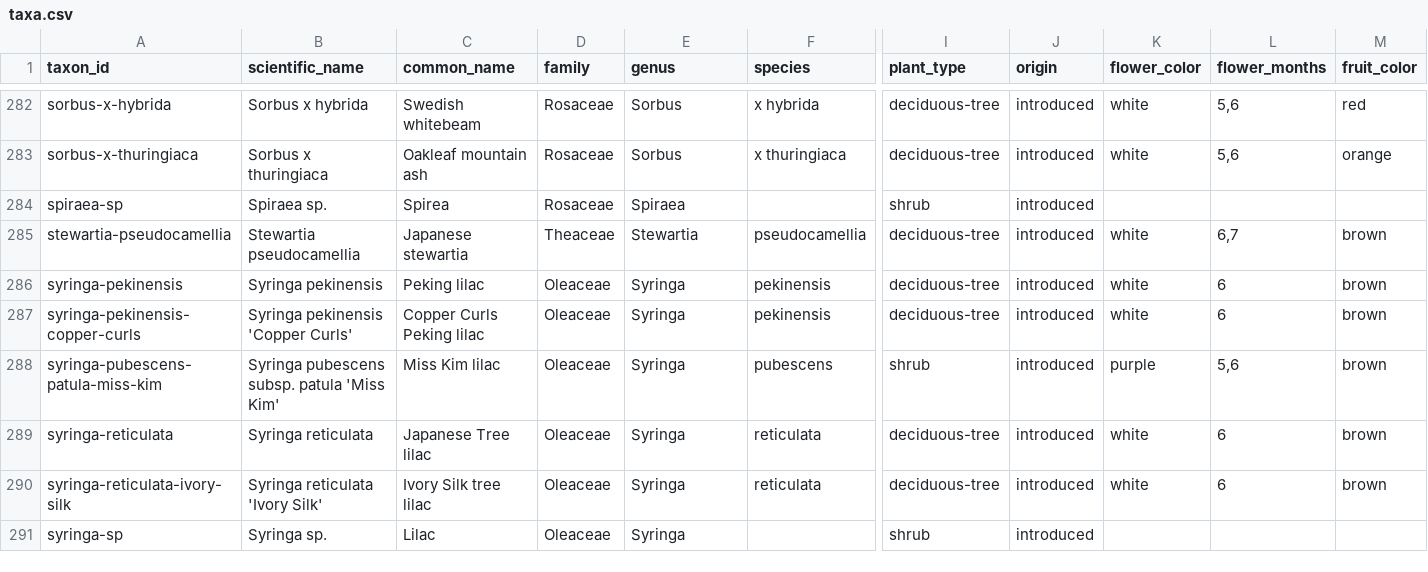
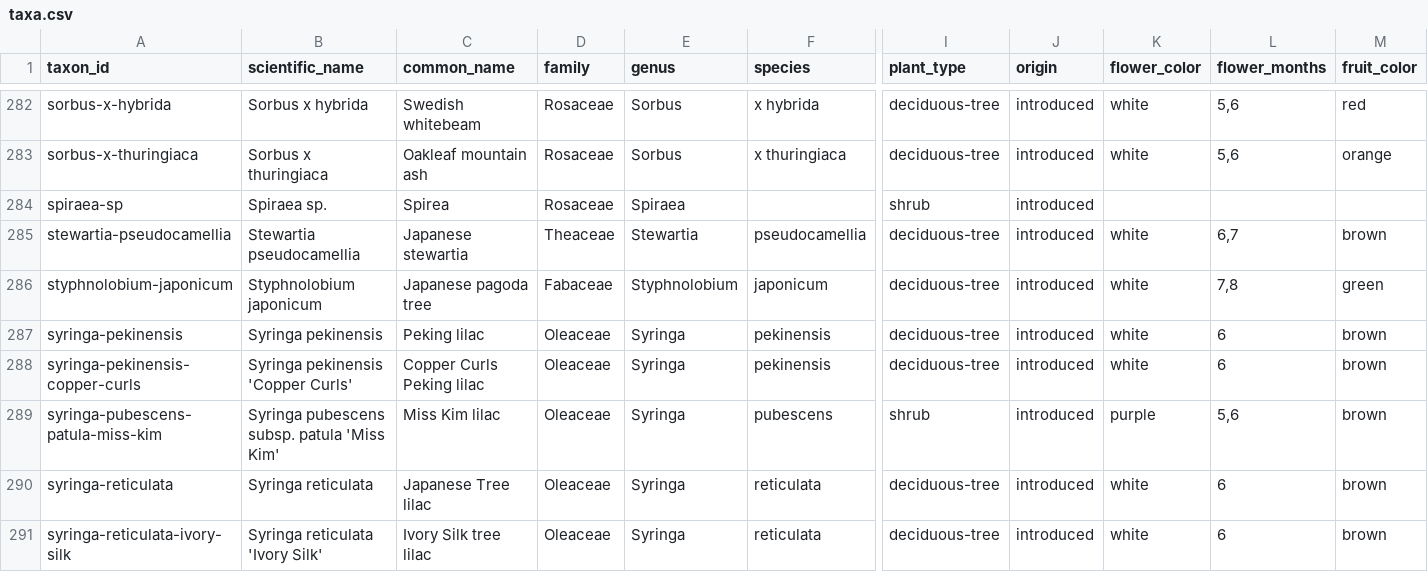
Before and after one commit to durodriguez/Florestas_VT, a CSV file: data/taxa.csv, drawn as a sheet; only a part is shown, gaps mark what is left out; the shorter side is filled out with more unchanged rows; rows hold the shown columns only; the diff names each change by its address in the sheet, - before the commit and + after, or states it on an @@ line.

```diff
--- a/data/taxa.csv
+++ b/data/taxa.csv
+row 286: styphnolobium-japonicum | Styphnolobium japonicum | Japanese pagoda tree | Fabaceae | Styphnolobium | japonicum | deciduous-tree | introduced | white | 7,8 | green
```
Also changed, not shown: data/species-aliases.csv, 1 other file.
